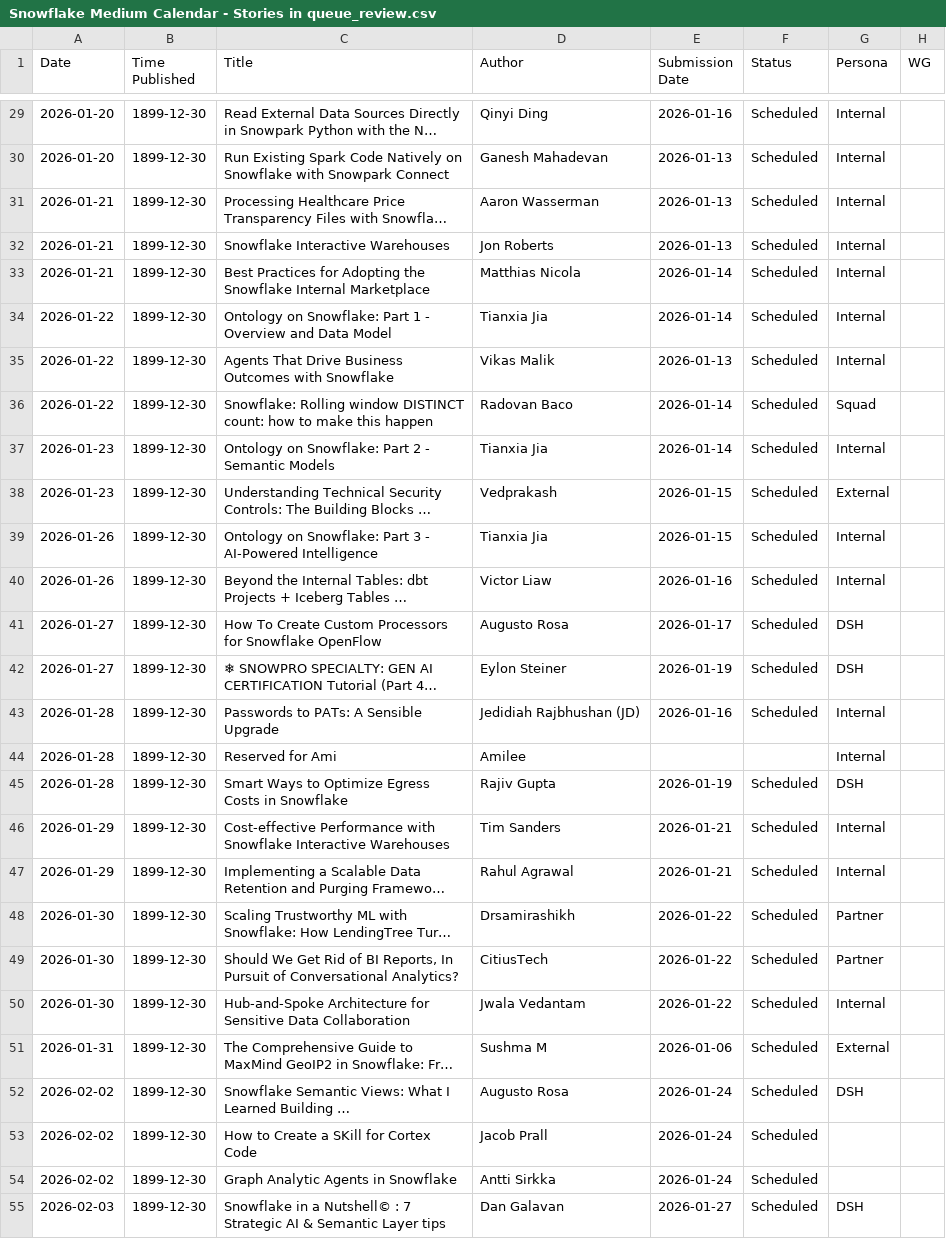
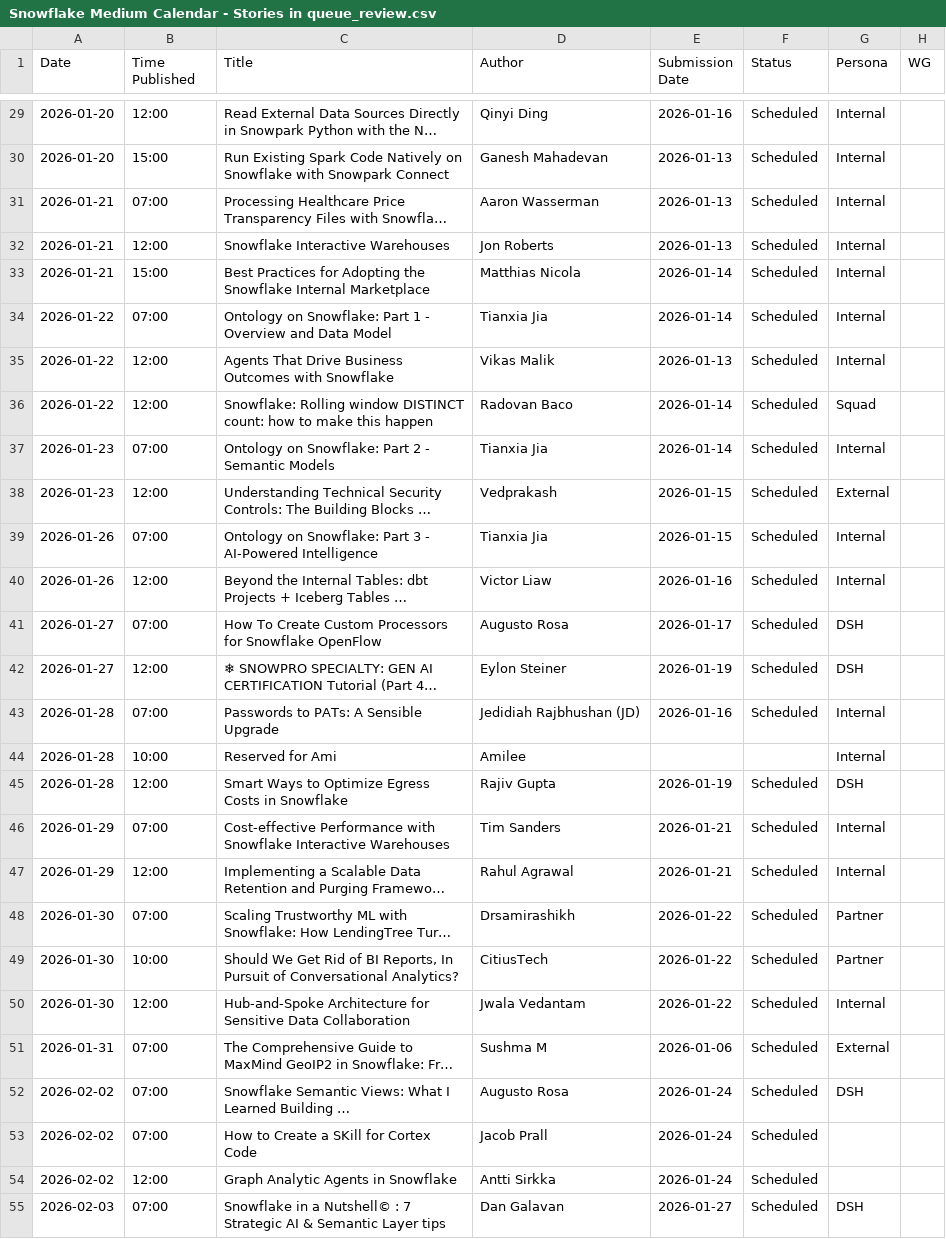
Before and after one commit to Kevinsnowflake/sheets-calendar-app, a CSV file: data/Snowflake Medium Calendar - Stories in queue_review.csv, drawn as a sheet; only a part is shown, gaps mark what is left out; long unchanged cells end in …; the diff covers the shown part only; the diff names each change by its address in the sheet, - before the commit and + after, or states it on an @@ line.

```diff
--- a/data/Snowflake Medium Calendar - Stories in queue_review.csv
+++ b/data/Snowflake Medium Calendar - Stories in queue_review.csv
-B29 (Time Published): 1899-12-30
+B29 (Time Published): 12:00
-B30 (Time Published): 1899-12-30
+B30 (Time Published): 15:00
-B31 (Time Published): 1899-12-30
+B31 (Time Published): 07:00
-B32 (Time Published): 1899-12-30
+B32 (Time Published): 12:00
-B33 (Time Published): 1899-12-30
+B33 (Time Published): 15:00
-B34 (Time Published): 1899-12-30
+B34 (Time Published): 07:00
-B35:B36 (Time Published): 1899-12-30
+B35:B36 (Time Published): 12:00
-B37 (Time Published): 1899-12-30
+B37 (Time Published): 07:00
-B38 (Time Published): 1899-12-30
+B38 (Time Published): 12:00
-B39 (Time Published): 1899-12-30
+B39 (Time Published): 07:00
-B40 (Time Published): 1899-12-30
+B40 (Time Published): 12:00
-B41 (Time Published): 1899-12-30
+B41 (Time Published): 07:00
-B42 (Time Published): 1899-12-30
+B42 (Time Published): 12:00
-B43 (Time Published): 1899-12-30
+B43 (Time Published): 07:00
-B44 (Time Published): 1899-12-30
+B44 (Time Published): 10:00
-B45 (Time Published): 1899-12-30
+B45 (Time Published): 12:00
-B46 (Time Published): 1899-12-30
+B46 (Time Published): 07:00
-B47 (Time Published): 1899-12-30
+B47 (Time Published): 12:00
-B48 (Time Published): 1899-12-30
+B48 (Time Published): 07:00
-B49 (Time Published): 1899-12-30
+B49 (Time Published): 10:00
-B50 (Time Published): 1899-12-30
+B50 (Time Published): 12:00
-B51:B53 (Time Published): 1899-12-30
+B51:B53 (Time Published): 07:00
-B54 (Time Published): 1899-12-30
+B54 (Time Published): 12:00
-B55 (Time Published): 1899-12-30
+B55 (Time Published): 07:00
```
Also changed, not shown: 51 edited cells elsewhere in this file.
